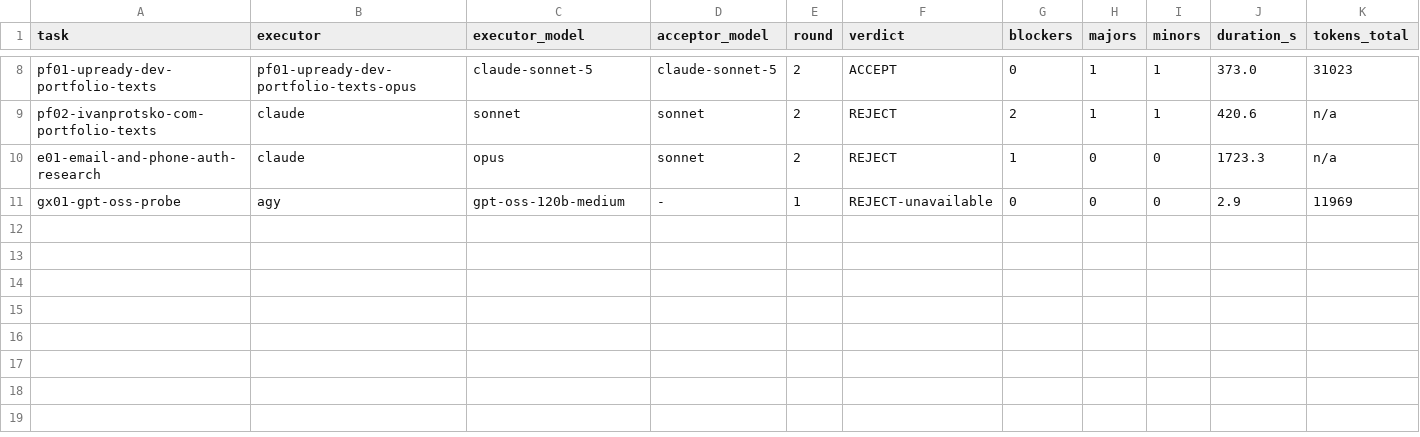
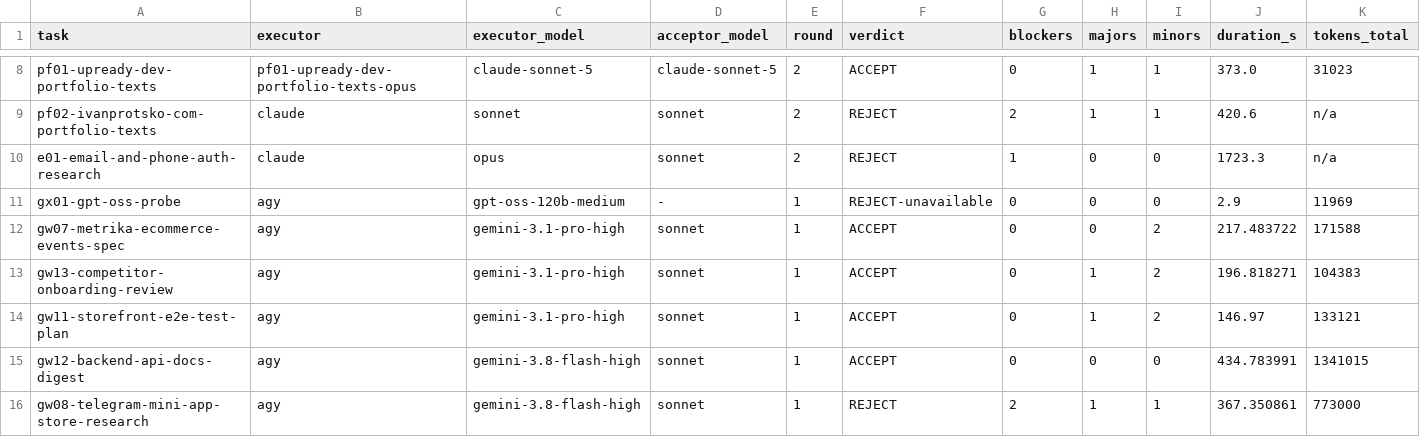
Before and after one commit to ivanprotsko/upready-store, a TSV file: handoff/day-2026-09-16-oksana-store/artifacts/agy-runs/ledger.tsv, drawn as a sheet; only a part is shown, gaps mark what is left out; rows hold the shown columns only; the diff names each change by its address in the sheet, - before the commit and + after, or states it on an @@ line.

Commit message:
chore(handoff): приёмка gw08-telegram-mini-app-store-research (sonnet, раунд 1) — REJECT
Два блокера: список платёжных провайдеров РФ (ЮKassa/Сбербанк/PayMaster)
процитирован со ссылкой на раздел core.telegram.org/bots/payments, где этих
имён нет ни в одном из 9 сохранённых источников; раздел про apps/bot
описывает код upready.dev (тарифы платформы, бот @upreadystore_bot) как
код магазина Оксаны Черкашиной — не связан с тенантом cherkashino.

(day-2026-09-16-oksana-store)

```diff
--- a/handoff/day-2026-09-16-oksana-store/artifacts/agy-runs/ledger.tsv
+++ b/handoff/day-2026-09-16-oksana-store/artifacts/agy-runs/ledger.tsv
+row 12: gw07-metrika-ecommerce-events-spec | agy | gemini-3.1-pro-high | sonnet | 1 | ACCEPT | 0 | 0 | 2 | 217.483722 | 171588
+row 13: gw13-competitor-onboarding-review | agy | gemini-3.1-pro-high | sonnet | 1 | ACCEPT | 0 | 1 | 2 | 196.818271 | 104383
+row 14: gw11-storefront-e2e-test-plan | agy | gemini-3.1-pro-high | sonnet | 1 | ACCEPT | 0 | 1 | 2 | 146.97 | 133121
+row 15: gw12-backend-api-docs-digest | agy | gemini-3.8-flash-high | sonnet | 1 | ACCEPT | 0 | 0 | 0 | 434.783991 | 1341015
+row 16: gw08-telegram-mini-app-store-research | agy | gemini-3.8-flash-high | sonnet | 1 | REJECT | 2 | 1 | 1 | 367.350861 | 773000
```
Also changed, not shown: 2 other files.
